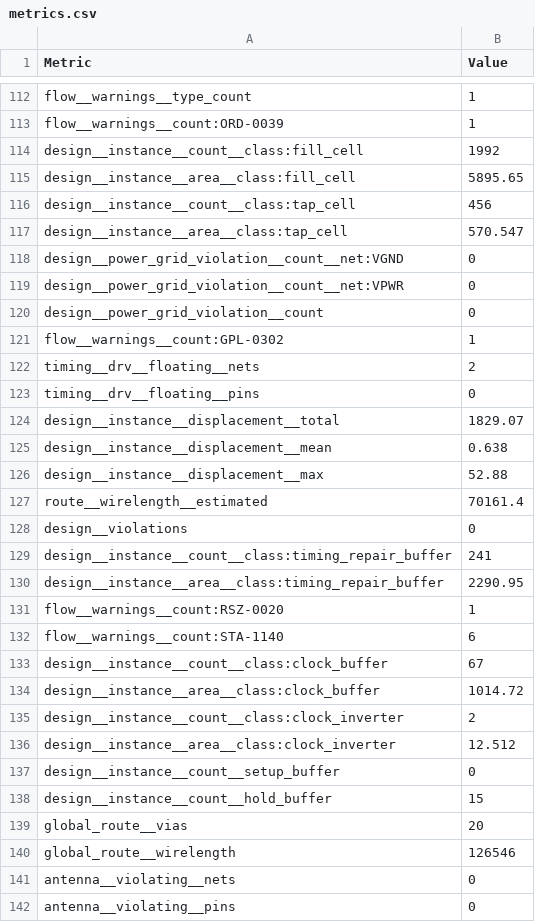
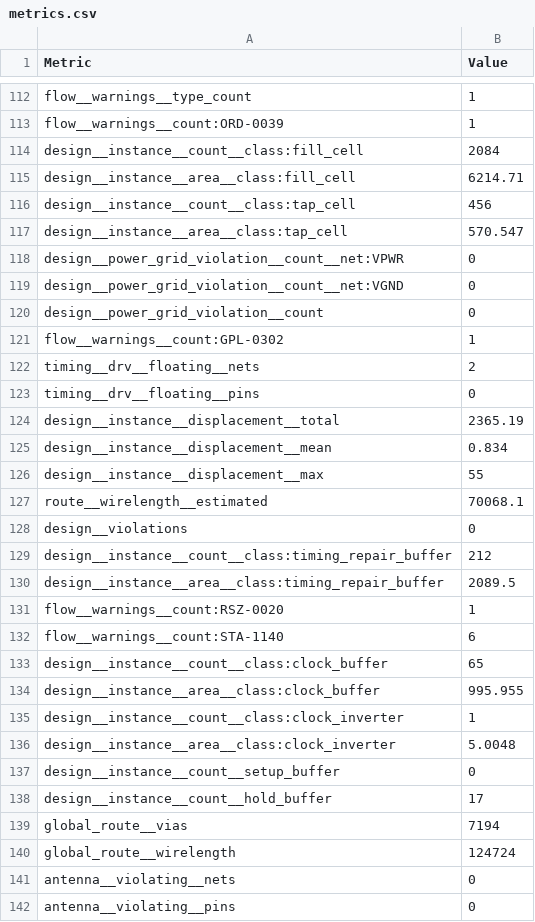
Before and after one commit to TinyTapeout/tinytapeout-sky-26c, a CSV file: projects/tt_um_ctw_spms/stats/metrics.csv, drawn as a sheet; only a part is shown, gaps mark what is left out; the diff covers the shown part only.

Commit message:
feat: update project tt_um_ctw_spms from rakuichijo2001-sketch/ttsky26c-ctw-spms
Commit: 3d305de6f97d8336a4d584119729bceb0d2cf198
Workflow: https://github.com/rakuichijo2001-sketch/ttsky26c-ctw-spms/actions/runs/33784015598

```diff
--- a/projects/tt_um_ctw_spms/stats/metrics.csv
+++ b/projects/tt_um_ctw_spms/stats/metrics.csv
@@ -113,8 +113,8 @@ flow__warnings__type_count,1
 flow__warnings__count:ORD-0039,1
-design__instance__count__class:fill_cell,1992
-design__instance__area__class:fill_cell,5895.65
+design__instance__count__class:fill_cell,2084
+design__instance__area__class:fill_cell,6214.71
 design__instance__count__class:tap_cell,456
 design__instance__area__class:tap_cell,570.547
+design__power_grid_violation__count__net:VPWR,0
 design__power_grid_violation__count__net:VGND,0
-design__power_grid_violation__count__net:VPWR,0
 design__power_grid_violation__count,0
@@ -123,19 +123,19 @@ timing__drv__floating__nets,2
 timing__drv__floating__pins,0
-design__instance__displacement__total,1829.07
-design__instance__displacement__mean,0.638
-design__instance__displacement__max,52.88
-route__wirelength__estimated,70161.4
+design__instance__displacement__total,2365.19
+design__instance__displacement__mean,0.834
+design__instance__displacement__max,55
+route__wirelength__estimated,70068.1
 design__violations,0
-design__instance__count__class:timing_repair_buffer,241
-design__instance__area__class:timing_repair_buffer,2290.95
+design__instance__count__class:timing_repair_buffer,212
+design__instance__area__class:timing_repair_buffer,2089.5
 flow__warnings__count:RSZ-0020,1
 flow__warnings__count:STA-1140,6
-design__instance__count__class:clock_buffer,67
-design__instance__area__class:clock_buffer,1014.72
-design__instance__count__class:clock_inverter,2
-design__instance__area__class:clock_inverter,12.512
+design__instance__count__class:clock_buffer,65
+design__instance__area__class:clock_buffer,995.955
+design__instance__count__class:clock_inverter,1
+design__instance__area__class:clock_inverter,5.0048
 design__instance__count__setup_buffer,0
-design__instance__count__hold_buffer,15
-global_route__vias,20
-global_route__wirelength,126546
+design__instance__count__hold_buffer,17
+global_route__vias,7194
+global_route__wirelength,124724
 antenna__violating__nets,0
```
Also changed, not shown: 4 removed rows and 124 edited cells elsewhere in this file, 4 other files.
